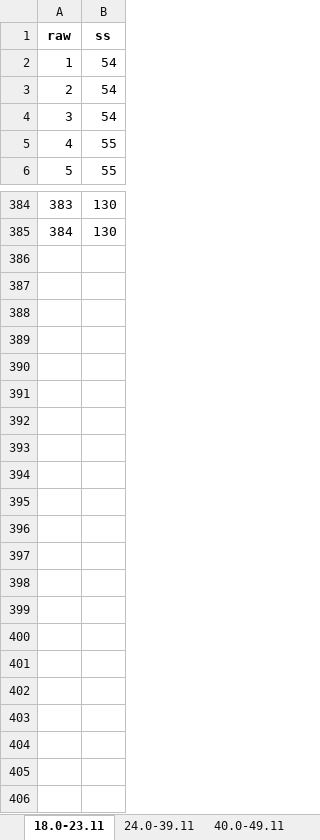
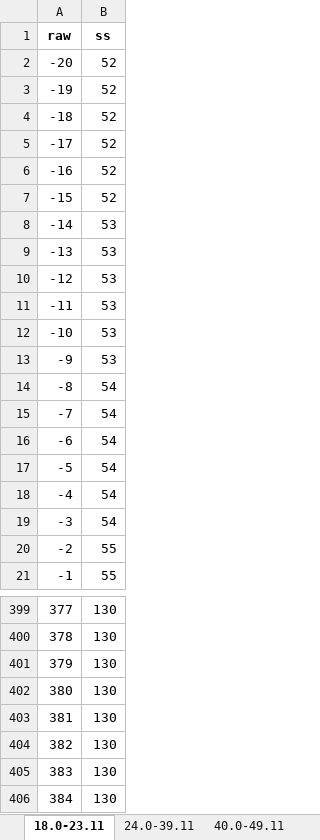
Before and after one commit to wpspublish-public/DSHerzberg-TOD-R, an Excel workbook: OUTPUT-FILES/NORMS/TODC_adult_10.28.21_for norms/orf_sum-adult-raw-ss-lookup-tabbed-age.xlsx, sheet 18.0-23.11, drawn as a sheet; only a part is shown, gaps mark what is left out; values as stored, in another font and other column widths than the file's, no borders; addresses are those after the commit; the diff covers the shown part only; the diff names each change by its address in the sheet, - before the commit and + after, or states it on an @@ line.

```diff
--- a/OUTPUT-FILES/NORMS/TODC_adult_10.28.21_for norms/orf_sum-adult-raw-ss-lookup-tabbed-age.xlsx (sheet 18.0-23.11)
+++ b/OUTPUT-FILES/NORMS/TODC_adult_10.28.21_for norms/orf_sum-adult-raw-ss-lookup-tabbed-age.xlsx (sheet 18.0-23.11)
+row 2: -20 | 52
+row 3: -19 | 52
+row 4: -18 | 52
+row 5: -17 | 52
+row 6: -16 | 52
+row 7: -15 | 52
+row 8: -14 | 53
+row 9: -13 | 53
+row 10: -12 | 53
+row 11: -11 | 53
+row 12: -10 | 53
+row 13: -9 | 53
+row 14: -8 | 54
+row 15: -7 | 54
+row 16: -6 | 54
@@ column A (raw) renumbered between rows 17 and 400 @@
+row 401: 379 | 130
+row 402: 380 | 130
+row 403: 381 | 130
+row 404: 382 | 130
+row 405: 383 | 130
+row 406: 384 | 130
```
Also changed, not shown: 13 added rows and 13 removed rows elsewhere in this sheet, sheet 70.0-89.11, sheet 60.0-69.11, sheet 24.0-39.11, sheet 40.0-49.11, sheet 50.0-59.11, OUTPUT-FILES/NORMS/TODC_adult_10.28.21_for norms/gea_sum-adult-raw-ss-lookup-tabbed-age.xlsx, OUTPUT-FILES/NORMS/TODC_adult_10.28.21_for norms/nwr_sum-adult-raw-ss-lookup-tabbed-age.xlsx, 52 other files.
